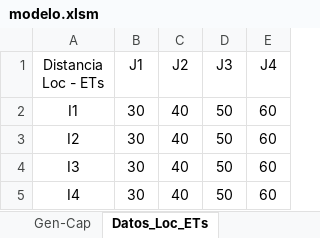
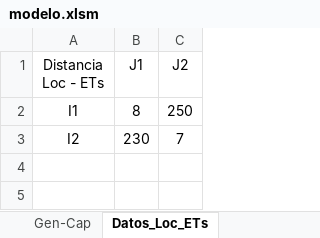
Before and after one commit to PanchoGatti/lome_python, an Excel workbook: Backup/modelo.xlsm, sheet Datos_Loc_ETs, drawn as a sheet; values as stored, in another font and other column widths than the file's, no borders; the diff names each change by its address in the sheet, - before the commit and + after, or states it on an @@ line.

```diff
--- a/Backup/modelo.xlsm (sheet Datos_Loc_ETs)
+++ b/Backup/modelo.xlsm (sheet Datos_Loc_ETs)
-column D (J3), rows 2-3: 50 | 50
-column E (J4), rows 2-3: 60 | 60
-B2 (J1): 30
+B2 (J1): 8
-C2 (J2): 40
+C2 (J2): 250
-B3 (J1): 30
+B3 (J1): 230
-C3 (J2): 40
+C3 (J2): 7
-row 4: I3 | 30 | 40 | 50 | 60
-row 5: I4 | 30 | 40 | 50 | 60
```
Also changed, not shown: sheet Analisis 20Años, sheet Analisis_Inputs_Grales, sheet INPUTS_Generales, sheet Gen-Cap, sheet Datos_ETs_CAs, sheet Datos_Loc_CAs, other sheet tabs, formulas that keep their value, charts or pictures, modelo.xlsm, 15 other files.
